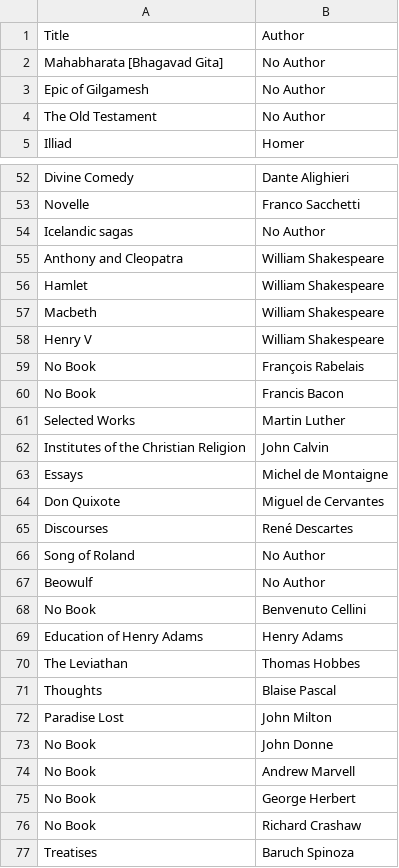
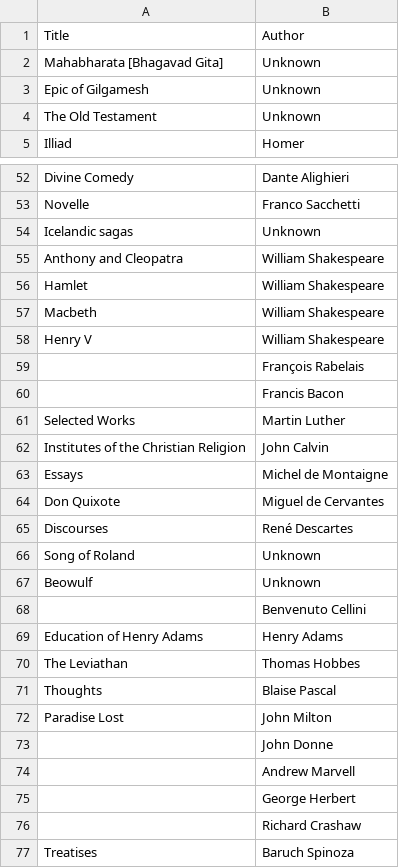
Before and after one commit to RamilZohrabli/Library-Management-System, a CSV file: general.csv, drawn as a sheet; only a part is shown, gaps mark what is left out; the diff covers the shown part only.

Commit message:
Fixing general.csv

```diff
--- a/general.csv
+++ b/general.csv
@@ -1,5 +1,5 @@
 Title,Author
-Mahabharata [Bhagavad Gita],No Author
-Epic of Gilgamesh,No Author
-The Old Testament,No Author
+Mahabharata [Bhagavad Gita],Unknown
+Epic of Gilgamesh,Unknown
+The Old Testament,Unknown
 Illiad,Homer
@@ -53,3 +53,3 @@ Divine Comedy,Dante Alighieri
 Novelle,Franco Sacchetti
-Icelandic sagas,No Author
+Icelandic sagas,Unknown
 Anthony and Cleopatra,William Shakespeare
@@ -58,4 +58,4 @@ Macbeth,William Shakespeare
 Henry V,William Shakespeare
-No Book,François Rabelais
-No Book,Francis Bacon
+,François Rabelais
+,Francis Bacon
 Selected Works,Martin Luther
@@ -65,5 +65,5 @@ Don Quixote,Miguel de Cervantes
 Discourses,René Descartes
-Song of Roland,No Author
-Beowulf,No Author
-No Book,Benvenuto Cellini
+Song of Roland,Unknown
+Beowulf,Unknown
+,Benvenuto Cellini
 Education of Henry Adams,Henry Adams
@@ -72,6 +72,6 @@ Thoughts,Blaise Pascal
 Paradise Lost,John Milton
-No Book,John Donne
-No Book,Andrew Marvell
-No Book,George Herbert
-No Book,Richard Crashaw
+,John Donne
+,Andrew Marvell
+,George Herbert
+,Richard Crashaw
 Treatises,Baruch Spinoza
```
Also changed, not shown: 4 edited cells elsewhere in this file.
